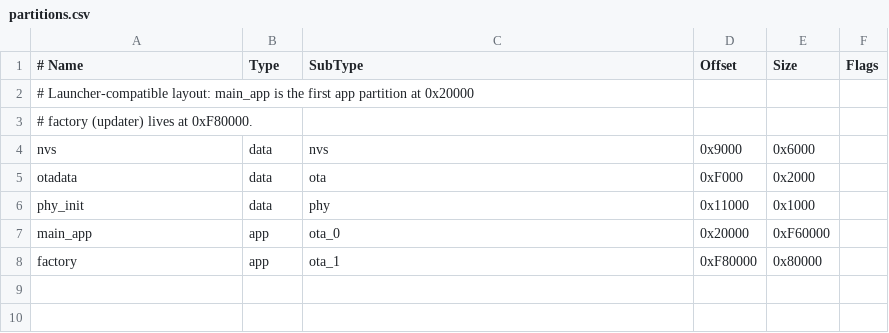
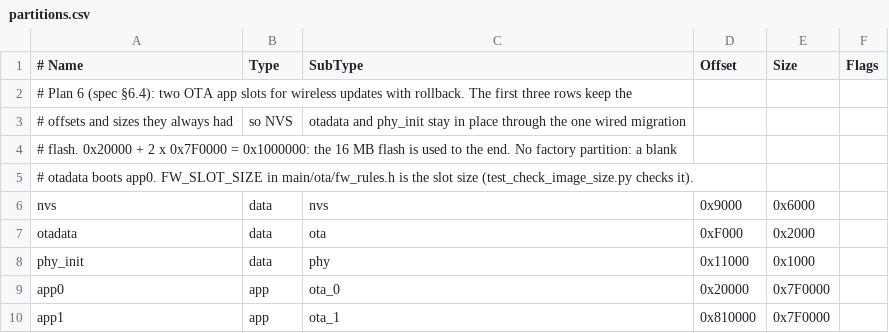
Before and after one commit to cliffchung/claude-companion, a CSV file: firmware/partitions.csv, drawn as a sheet; addresses are those after the commit; the diff names each change by its address in the sheet, - before the commit and + after, or states it on an @@ line.

```diff
--- a/firmware/partitions.csv
+++ b/firmware/partitions.csv
-A2 (# Name): # Launcher-compatible layout: main_app is the first app partition at 0x20000
+A2 (# Name): # Plan 6 (spec §6.4): two OTA app slots for wireless updates with rollback. The first three rows keep the
+row 3: # offsets and sizes they always had | so NVS | otadata and phy_init stay in place through the one wired migration
-A4 (# Name): # factory (updater) lives at 0xF80000.
+A4 (# Name): # flash. 0x20000 + 2 x 0x7F0000 = 0x1000000: the 16 MB flash is used to the end. No factory partition: a blank
+row 5: # otadata boots app0. FW_SLOT_SIZE in main/ota/fw_rules.h is the slot size (test_check_image_size.py checks it).
-A9 (# Name): main_app
+A9 (# Name): app0
-E9 (Size): 0xF60000
+E9 (Size): 0x7F0000
-A10 (# Name): factory
+A10 (# Name): app1
-D10 (Offset): 0xF80000
+D10 (Offset): 0x810000
-E10 (Size): 0x80000
+E10 (Size): 0x7F0000
```
Also changed, not shown: 12 other files.
